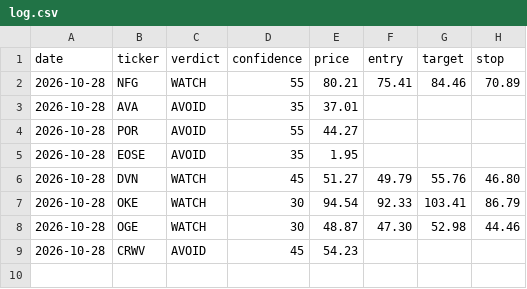
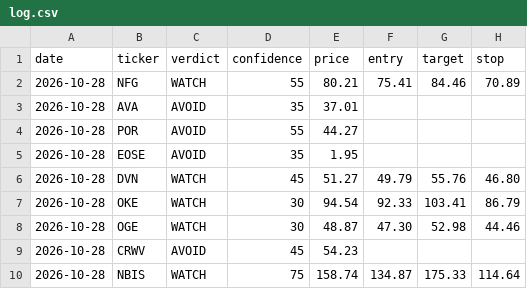
Before and after one commit to qanicuq/ticker-forensics-data, a CSV file: calls/log.csv, drawn as a sheet; the diff names each change by its address in the sheet, - before the commit and + after, or states it on an @@ line.

Commit message:
calls: log NBIS [skip ci]

```diff
--- a/calls/log.csv
+++ b/calls/log.csv
+row 10: 2026-10-28 | NBIS | WATCH | 75 | 158.74 | 134.87 | 175.33 | 114.64
```
